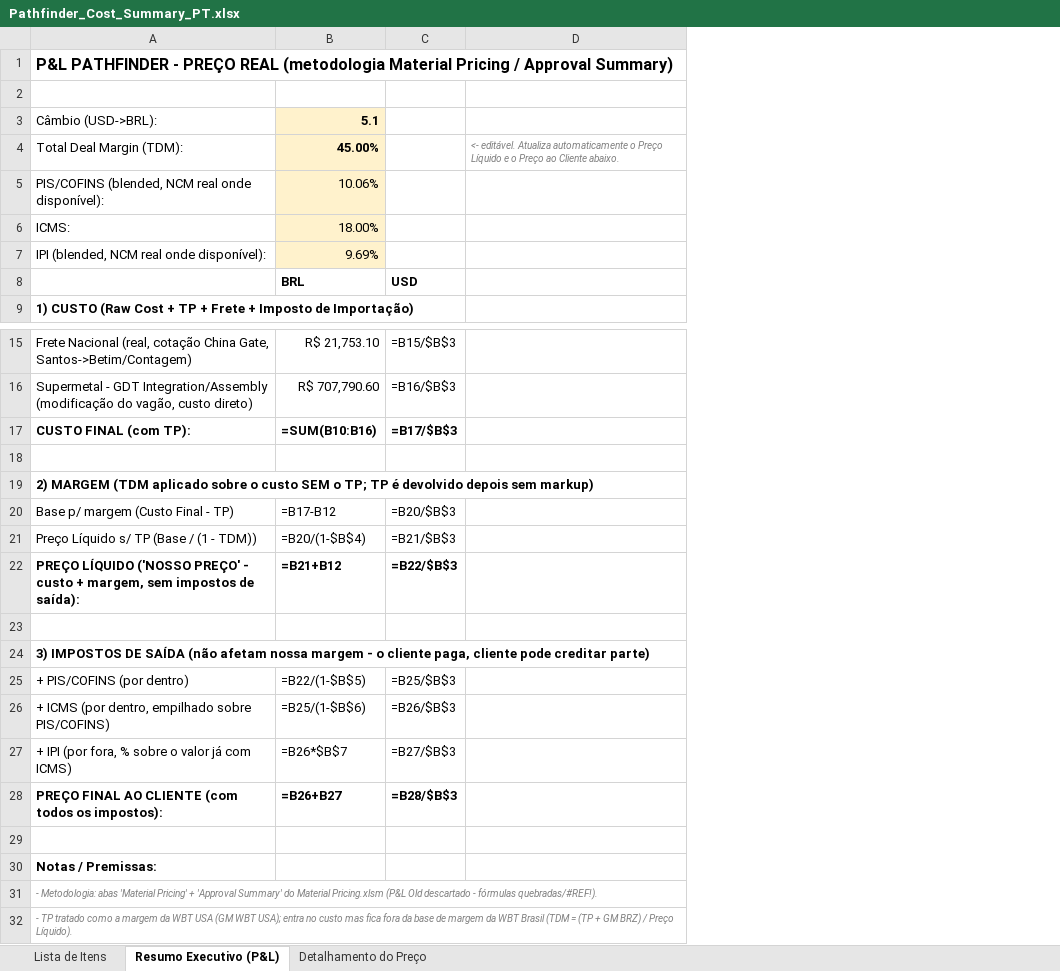
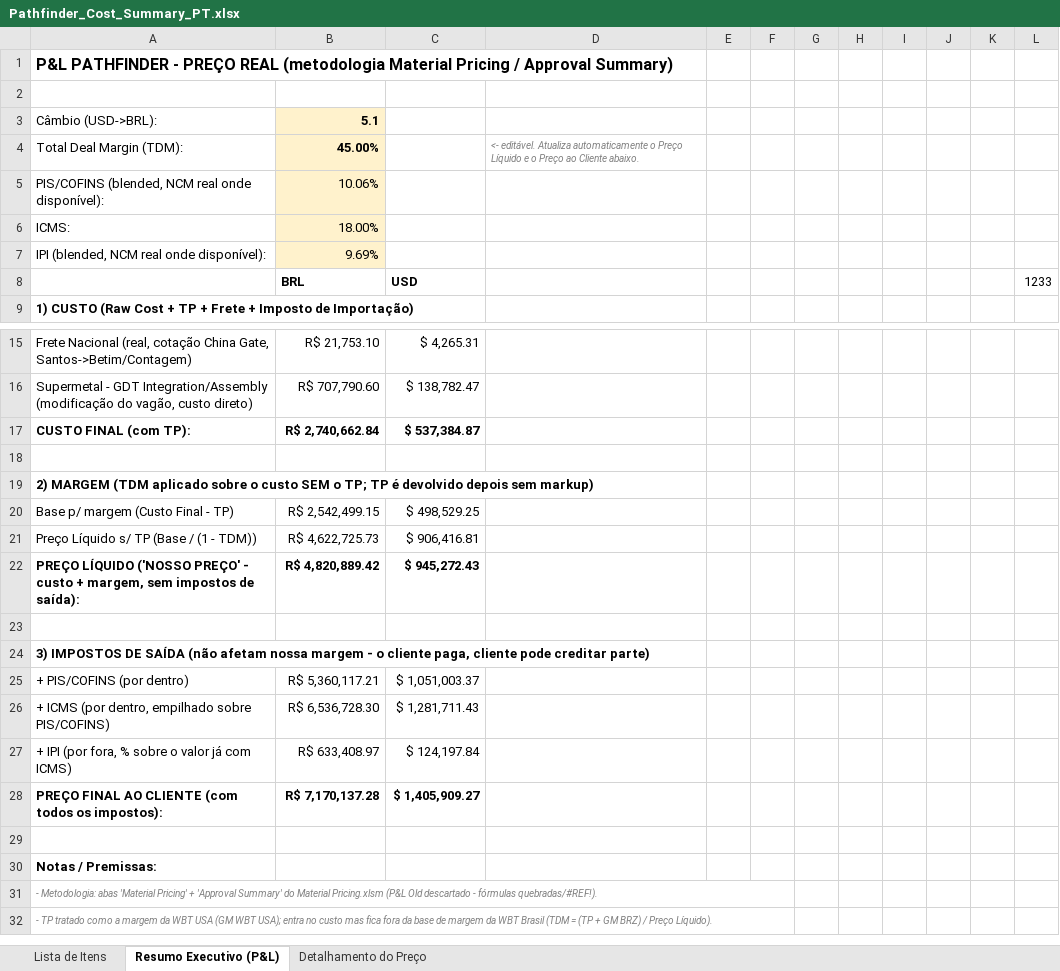
Before and after one commit to matheusazvoliveira-cmd/Preco_PAthfinder, an Excel workbook: Pathfinder_Cost_Summary_PT.xlsx, sheet Resumo Executivo (P&L), drawn as a sheet; only a part is shown, gaps mark what is left out; values as stored, in another font and other column widths than the file's, no borders; formulas without a stored value are shown as written; removed rows and columns are numbered as before the commit, all else as after; the diff names each change by its address in the sheet, - before the commit and + after, or states it on an @@ line.

```diff
--- a/Pathfinder_Cost_Summary_PT.xlsx (sheet Resumo Executivo (P&L))
+++ b/Pathfinder_Cost_Summary_PT.xlsx (sheet Resumo Executivo (P&L))
-column C, row 8: USD; rows 15-28: =B15/$B$3 | =B16/$B$3 | =B17/$B$3 |  |  | =B20/$B$3 | =B21/$B$3 | =B22/$B$3 |  |  | =B25/$B$3 | =B26/$B$3 | =B27/$B$3 | =B28/$B$3
+column C, row 8: USD; rows 15-28: $ 4,265.31 | $ 138,782.47 | $ 537,384.87 |  |  | $ 498,529.25 | $ 906,416.81 | $ 945,272.43 |  |  | $ 1,051,003.37 | $ 1,281,711.43 | $ 124,197.84 | $ 1,405,909.27
+column E, empty
+column F, empty
+column G, empty
+column H, empty
+column I, empty
+column J, empty
+column K, empty
+column L, row 8: 1233
-B17: =SUM(B10:B16)
+B17: R$ 2,740,662.84
-B20: =B17-B12
+B20: R$ 2,542,499.15
-B21: =B20/(1-$B$4)
+B21: R$ 4,622,725.73
-B22: =B21+B12
+B22: R$ 4,820,889.42
-B25: =B22/(1-$B$5)
+B25: R$ 5,360,117.21
-B26: =B25/(1-$B$6)
+B26: R$ 6,536,728.30
-B27: =B26*$B$7
+B27: R$ 633,408.97
-B28: =B26+B27
+B28: R$ 7,170,137.28
```
Also changed, not shown: sheet Detalhamento do Preço, Lista_Final_Pathfinder_SKID_Custos_English_Updated.xlsx, 6 other files.
